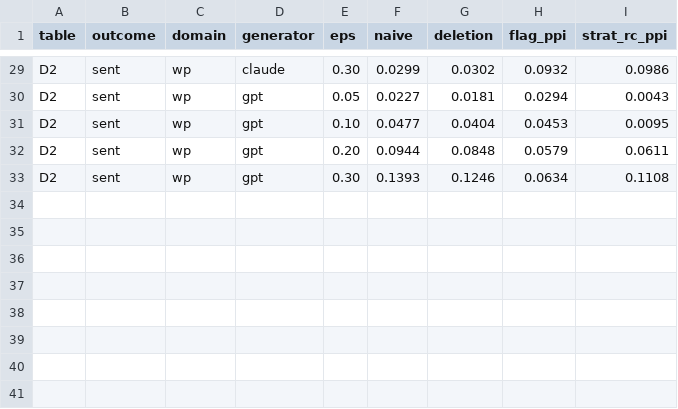
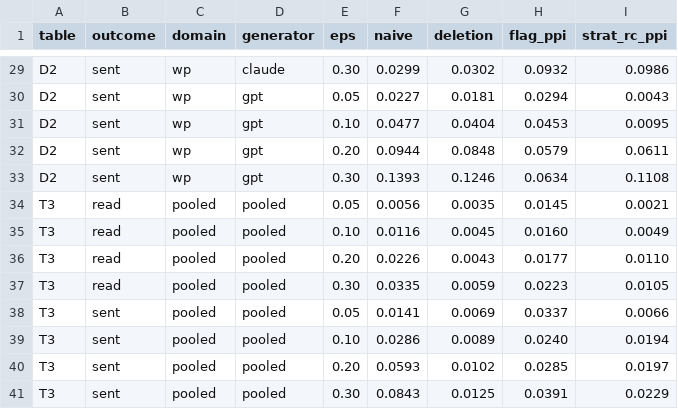
Before and after one commit to DRuanli/dvai, a CSV file: docs/paper_v1_tables.csv, drawn as a sheet; only a part is shown, gaps mark what is left out.

```diff
--- a/docs/paper_v1_tables.csv
+++ b/docs/paper_v1_tables.csv
@@ -33 +33,9 @@ D2,sent,wp,gpt,0.20,0.0944,0.0848,0.0579,0.0611
 D2,sent,wp,gpt,0.30,0.1393,0.1246,0.0634,0.1108
+T3,read,pooled,pooled,0.05,0.0056,0.0035,0.0145,0.0021
+T3,read,pooled,pooled,0.10,0.0116,0.0045,0.0160,0.0049
+T3,read,pooled,pooled,0.20,0.0226,0.0043,0.0177,0.0110
+T3,read,pooled,pooled,0.30,0.0335,0.0059,0.0223,0.0105
+T3,sent,pooled,pooled,0.05,0.0141,0.0069,0.0337,0.0066
+T3,sent,pooled,pooled,0.10,0.0286,0.0089,0.0240,0.0194
+T3,sent,pooled,pooled,0.20,0.0593,0.0102,0.0285,0.0197
+T3,sent,pooled,pooled,0.30,0.0843,0.0125,0.0391,0.0229
```
Also changed, not shown: 9 other files.
